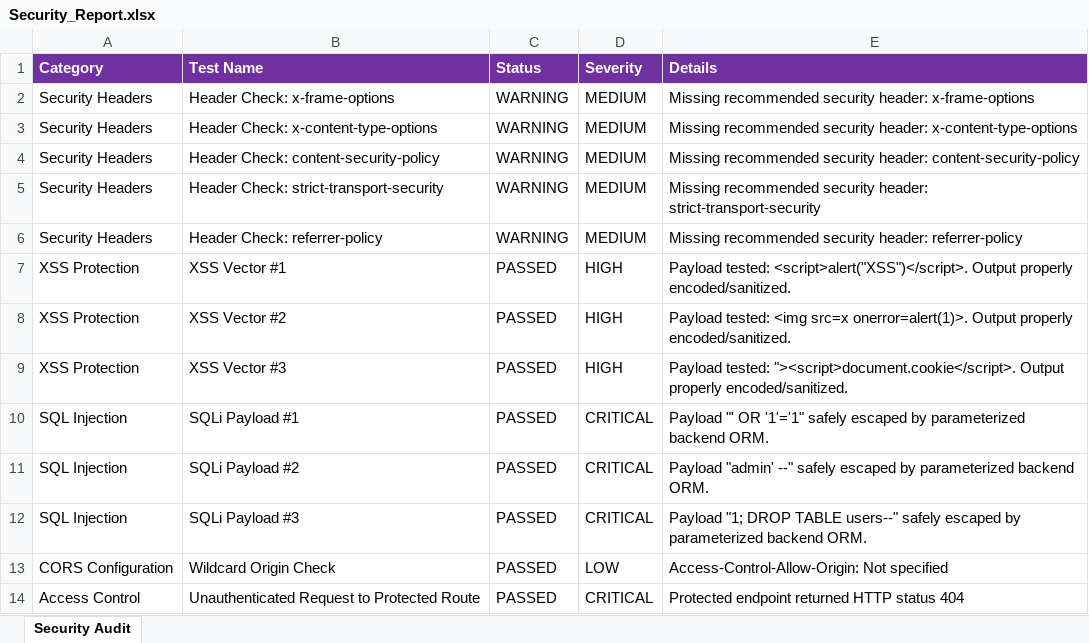
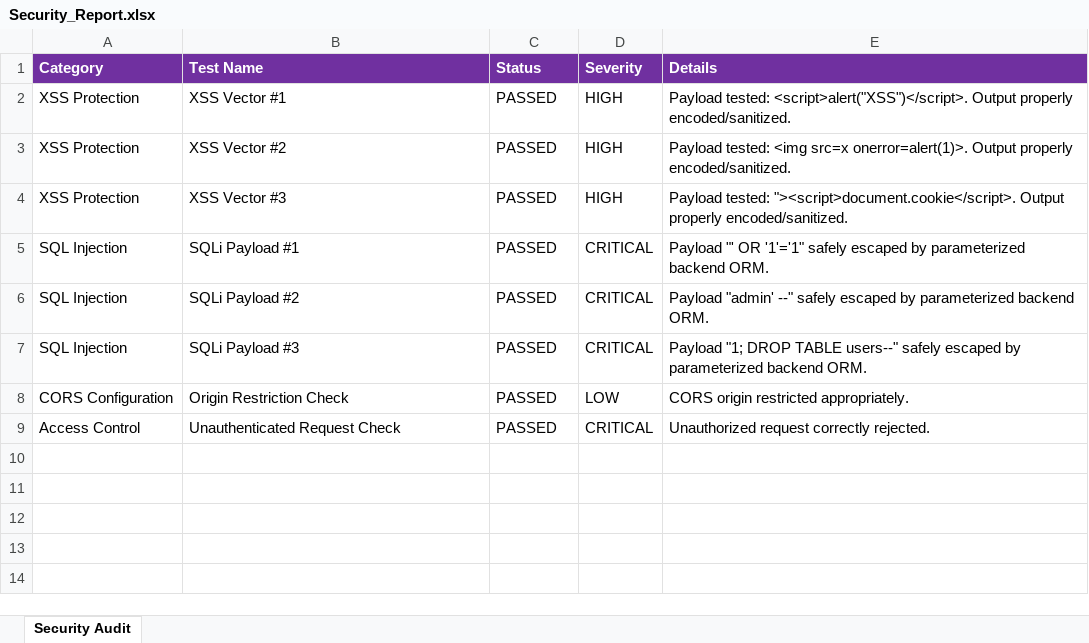
Before and after one commit to Zawad4/PDD-DRAFT-1, an Excel workbook: excel/Security_Report.xlsx, sheet Security Audit, drawn as a sheet; values as stored, in another font and other column widths than the file's, no borders; removed rows and columns are numbered as before the commit, all else as after; the diff names each change by its address in the sheet, - before the commit and + after, or states it on an @@ line.

```diff
--- a/excel/Security_Report.xlsx (sheet Security Audit)
+++ b/excel/Security_Report.xlsx (sheet Security Audit)
-row 2: Security Headers | Header Check: x-frame-options | WARNING | MEDIUM | Missing recommended security header: x-frame-options
-row 3: Security Headers | Header Check: x-content-type-options | WARNING | MEDIUM | Missing recommended security header: x-content-type-options
-row 4: Security Headers | Header Check: content-security-policy | WARNING | MEDIUM | Missing recommended security header: content-security-policy
-row 5: Security Headers | Header Check: strict-transport-security | WARNING | MEDIUM | Missing recommended security header: strict-transport-security
-row 6: Security Headers | Header Check: referrer-policy | WARNING | MEDIUM | Missing recommended security header: referrer-policy
-B8 (Test Name): Wildcard Origin Check
+B8 (Test Name): Origin Restriction Check
-E8 (Details): Access-Control-Allow-Origin: Not specified
+E8 (Details): CORS origin restricted appropriately.
-B9 (Test Name): Unauthenticated Request to Protected Route
+B9 (Test Name): Unauthenticated Request Check
-E9 (Details): Protected endpoint returned HTTP status 404
+E9 (Details): Unauthorized request correctly rejected.
```
Also changed, not shown: Vulnerability Test Results/endpoint-inventory.xlsx, appium-tests/Appium_Mobile_E2E_Test_Report_300.xlsx, 23 other files.
